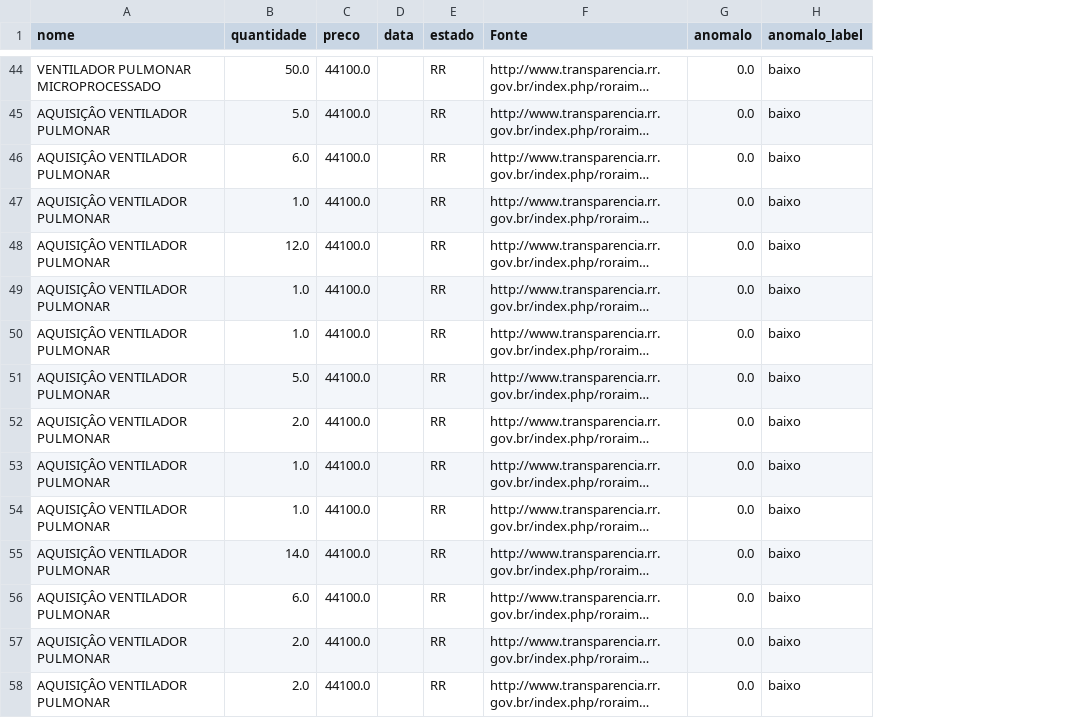
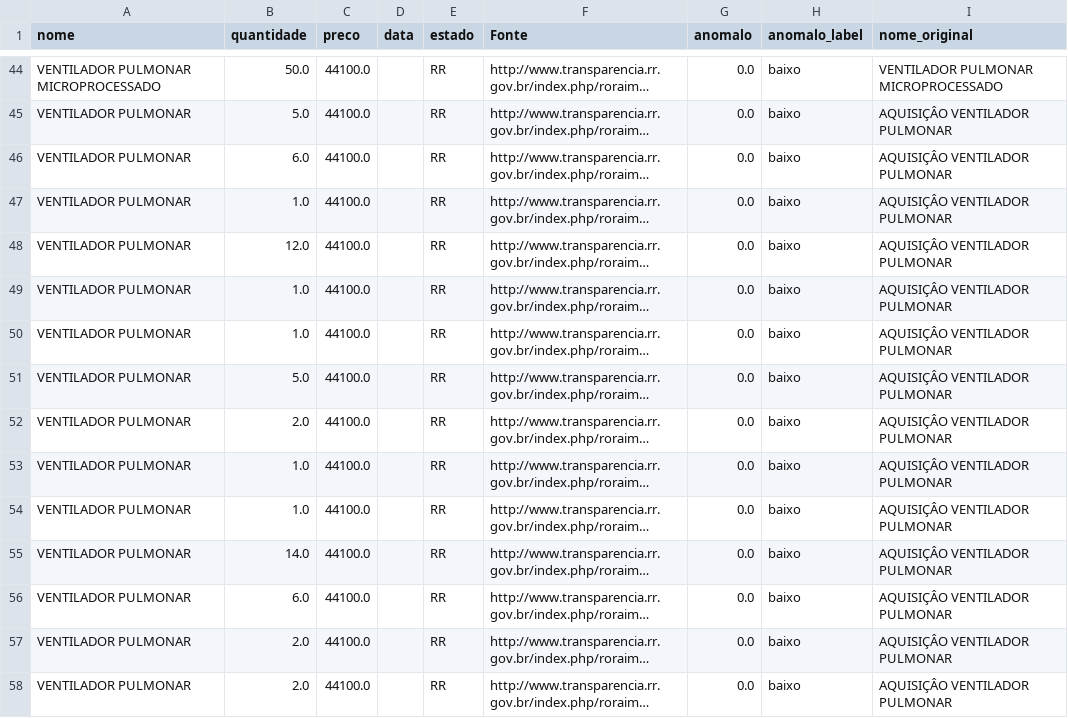
Before and after one commit to Covid404/IARA, a CSV file: predictions/predictions.csv, drawn as a sheet; only a part is shown, gaps mark what is left out; long unchanged cells end in …; the diff covers the shown part only; the diff names each change by its address in the sheet, - before the commit and + after, or states it on an @@ line.

```diff
--- a/predictions/predictions.csv
+++ b/predictions/predictions.csv
+column I (nome_original), rows 44-58: VENTILADOR PULMONAR MICROPROCESSADO | AQUISIÇÂO VENTILADOR PULMONAR | AQUISIÇÂO VENTILADOR PULMONAR | AQUISIÇÂO VENTILADOR PULMONAR | AQUISIÇÂO VENTILADOR PULMONAR | AQUISIÇÂO VENTILADOR PULMONAR | AQUISIÇÂO VENTILADOR PULMONAR | AQUISIÇÂO VENTILADOR PULMONAR | AQUISIÇÂO VENTILADOR PULMONAR | AQUISIÇÂO VENTILADOR PULMONAR | AQUISIÇÂO VENTILADOR PULMONAR | AQUISIÇÂO VENTILADOR PULMONAR | AQUISIÇÂO VENTILADOR PULMONAR | AQUISIÇÂO VENTILADOR PULMONAR | AQUISIÇÂO VENTILADOR PULMONAR
-A45:A58 (nome): AQUISIÇÂO VENTILADOR PULMONAR
+A45:A58 (nome): VENTILADOR PULMONAR
```
Also changed, not shown: 2 removed rows and 73 edited cells elsewhere in this file, predictions/predictions_namepattern.csv, 3 other files.
